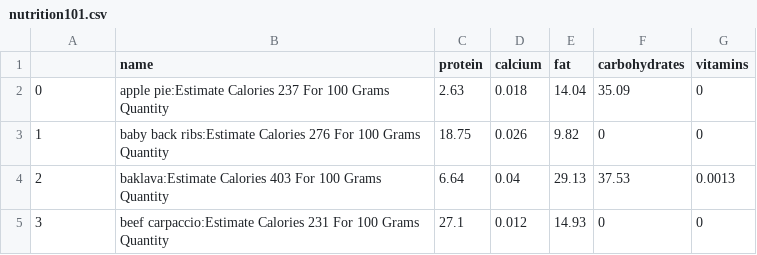
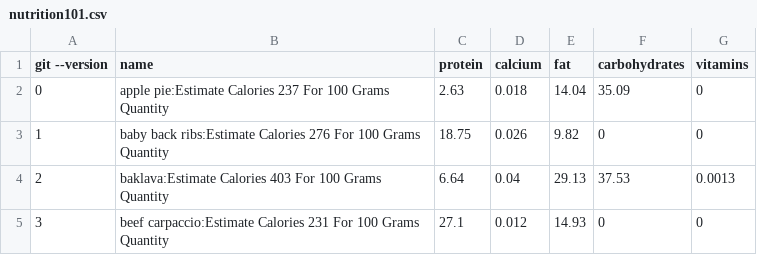
Before and after one commit to JakkaTanusha/Calorie-Estimation-cnn, a CSV file: nutrition101.csv, drawn as a sheet; only a part is shown.

```diff
--- a/nutrition101.csv
+++ b/nutrition101.csv
@@ -1,2 +1,2 @@
-,name,protein,calcium,fat,carbohydrates,vitamins
+git --version,name,protein,calcium,fat,carbohydrates,vitamins
 0,apple pie:Estimate Calories 237 For 100 Grams Quantity,2.63,0.018,14.04,35.09,0
```
Also changed, not shown: 23 other files.
